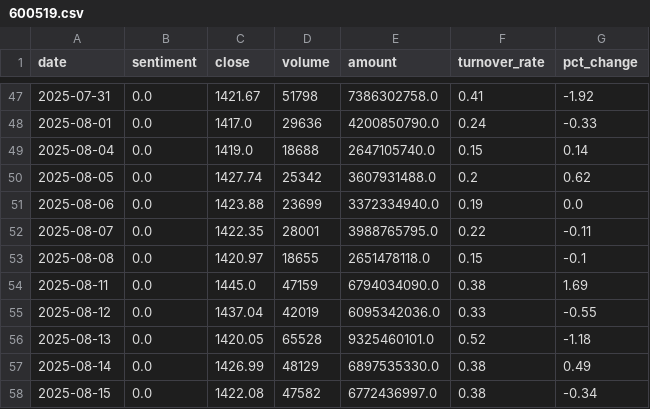
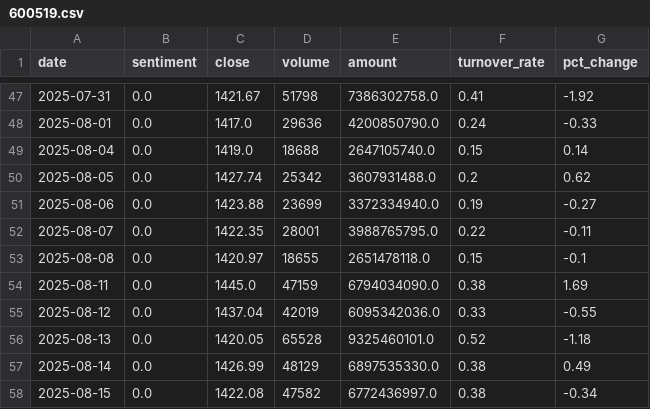
Before and after one commit to ChenyuHeee/SentiX, a CSV file: data/exports/600519.csv, drawn as a sheet; only a part is shown, gaps mark what is left out.

```diff
--- a/data/exports/600519.csv
+++ b/data/exports/600519.csv
@@ -50,3 +50,3 @@ date,sentiment,close,volume,amount,turnover_rate,pct_change
 2025-08-05,0.0,1427.74,25342,3607931488.0,0.2,0.62
-2025-08-06,0.0,1423.88,23699,3372334940.0,0.19,0.0
+2025-08-06,0.0,1423.88,23699,3372334940.0,0.19,-0.27
 2025-08-07,0.0,1422.35,28001,3988765795.0,0.22,-0.11
```
Also changed, not shown: 14 other files.
